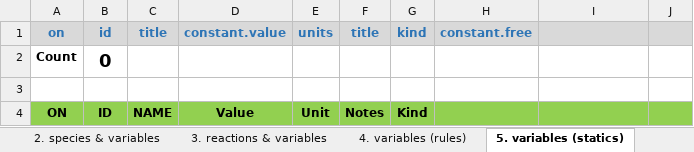
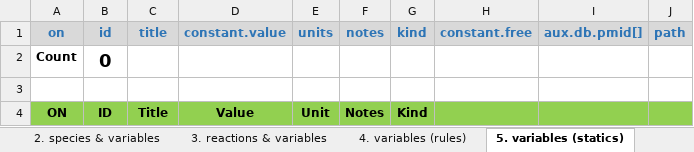
Before and after one commit to insysbio/platform-template, an Excel workbook: src/tables.xlsx, sheet 5. variables (statics), drawn as a sheet; values as stored, in another font and other column widths than the file's, no borders; the diff names each change by its address in the sheet, - before the commit and + after, or states it on an @@ line.

Commit message:
fix error with notes

```diff
--- a/src/tables.xlsx (sheet 5. variables (statics))
+++ b/src/tables.xlsx (sheet 5. variables (statics))
-F1: title
+F1: notes
-I1: (empty)
+I1: aux.db.pmid[]
-J1: (empty)
+J1: path
-C4 (title): NAME
+C4 (title): Title
```
Also changed, not shown: sheet 1. compartments & variables, sheet 2. species & variables, sheet 3. reactions & variables, sheet 4. variables (rules), 1 other file.
